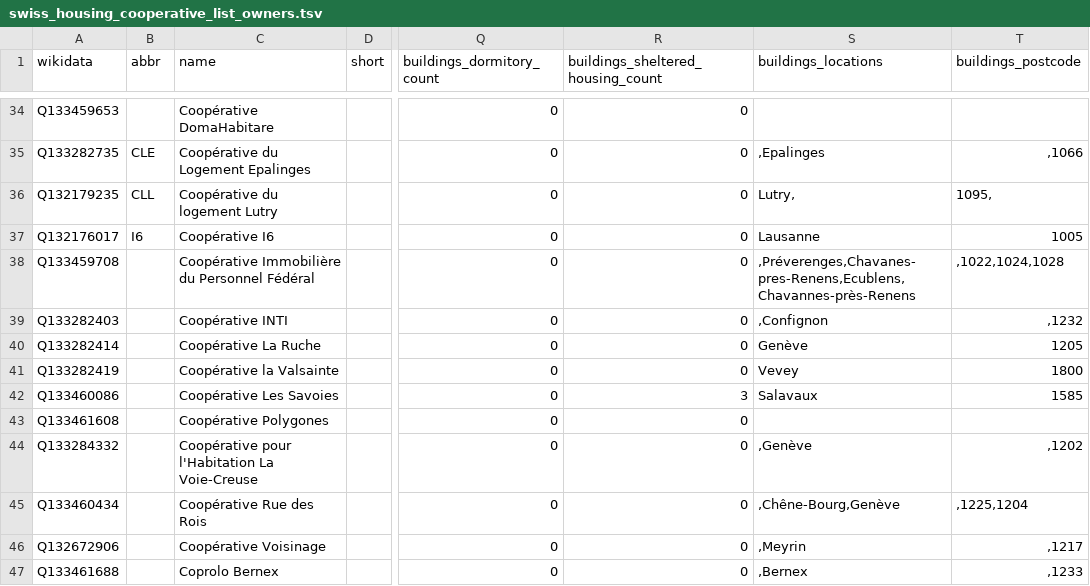
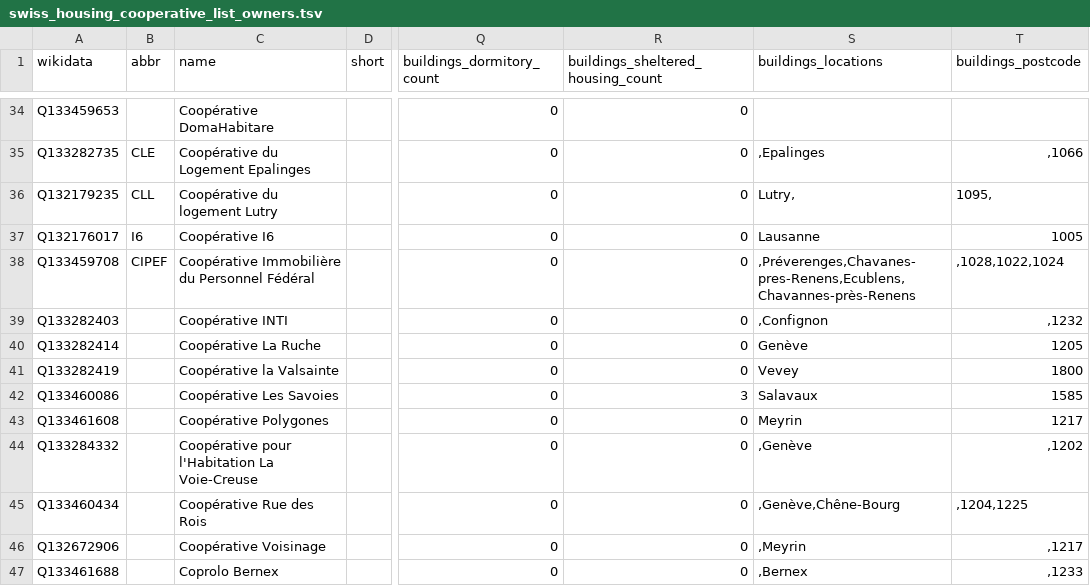
Before and after one commit to imagoiq/swiss-housing-cooperative-map, a TSV file: output/swiss_housing_cooperative_list_owners.tsv, drawn as a sheet; only a part is shown, gaps mark what is left out; the diff covers the shown part only; the diff names each change by its address in the sheet, - before the commit and + after, or states it on an @@ line.

```diff
--- a/output/swiss_housing_cooperative_list_owners.tsv
+++ b/output/swiss_housing_cooperative_list_owners.tsv
-B38 (abbr): (empty)
+B38 (abbr): CIPEF
-T38 (buildings_postcode): ,1022,1024,1028
+T38 (buildings_postcode): ,1028,1022,1024
-S43 (buildings_locations): (empty)
+S43 (buildings_locations): Meyrin
-T43 (buildings_postcode): (empty)
+T43 (buildings_postcode): 1217
-S45 (buildings_locations): ,Chêne-Bourg,Genève
+S45 (buildings_locations): ,Genève,Chêne-Bourg
-T45 (buildings_postcode): ,1225,1204
+T45 (buildings_postcode): ,1204,1225
```
Also changed, not shown: 3 added rows, 1 removed row and 7 edited cells elsewhere in this file, 5 other files.
